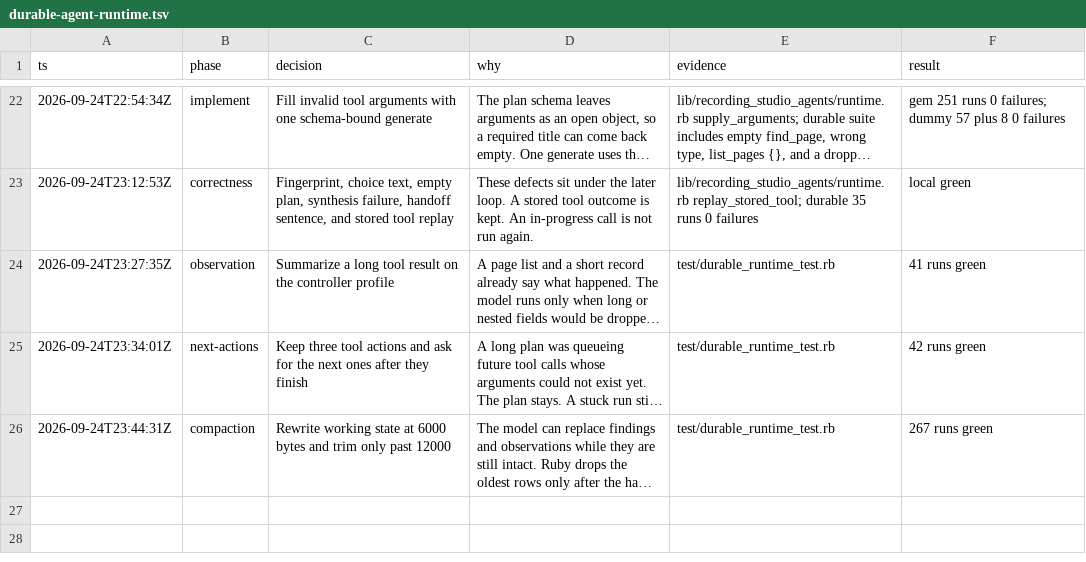
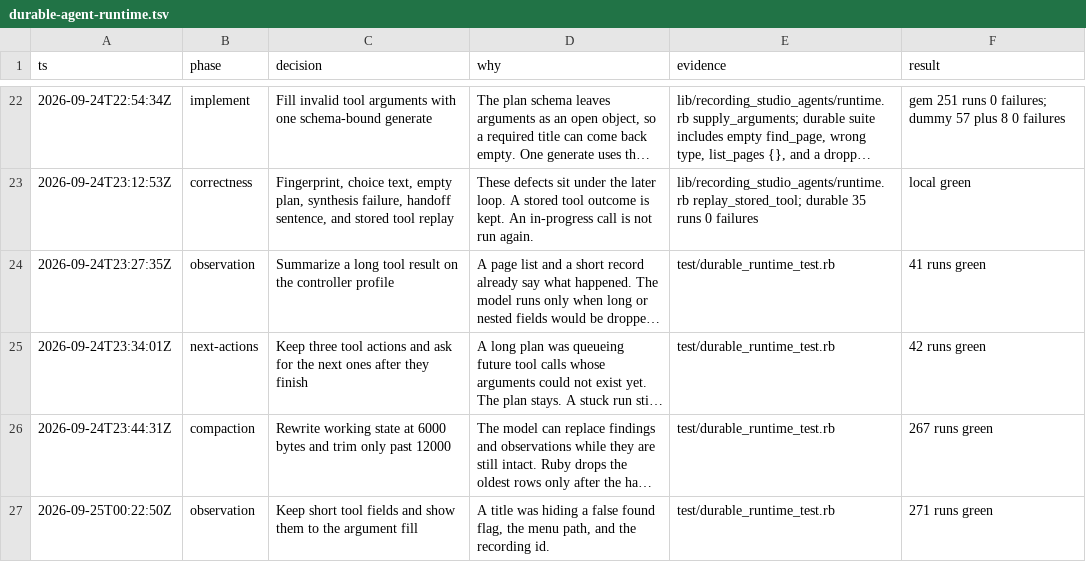
Before and after one commit to bowerbird-app/RecordingStudio_agents, a TSV file: .audit/durable-agent-runtime.tsv, drawn as a sheet; only a part is shown, gaps mark what is left out; long unchanged cells end in …; the diff names each change by its address in the sheet, - before the commit and + after, or states it on an @@ line.

```diff
--- a/.audit/durable-agent-runtime.tsv
+++ b/.audit/durable-agent-runtime.tsv
+row 27: 2026-09-25T00:22:50Z | observation | Keep short tool fields and show them to the argument fill | A title was hiding a false found flag, the menu path, and the recording id. | test/durable_runtime_test.rb | 271 runs green
```
Also changed, not shown: 6 other files.
